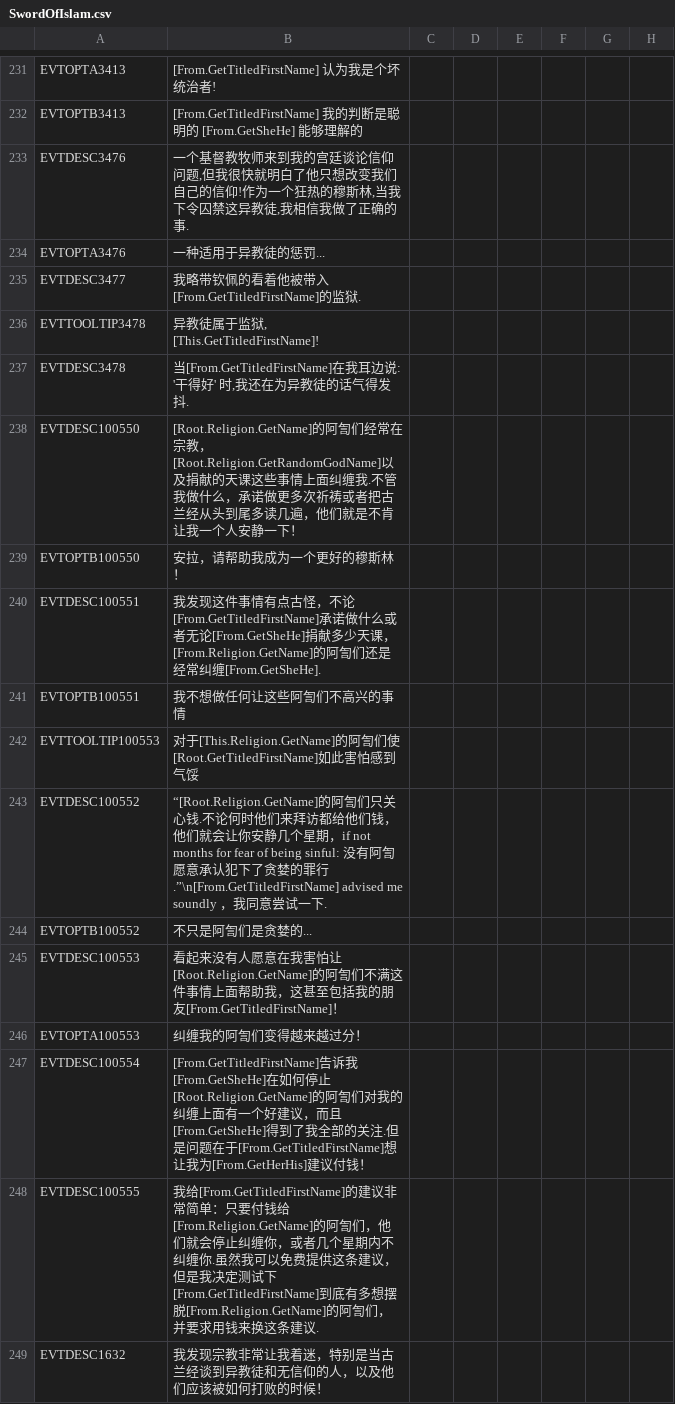
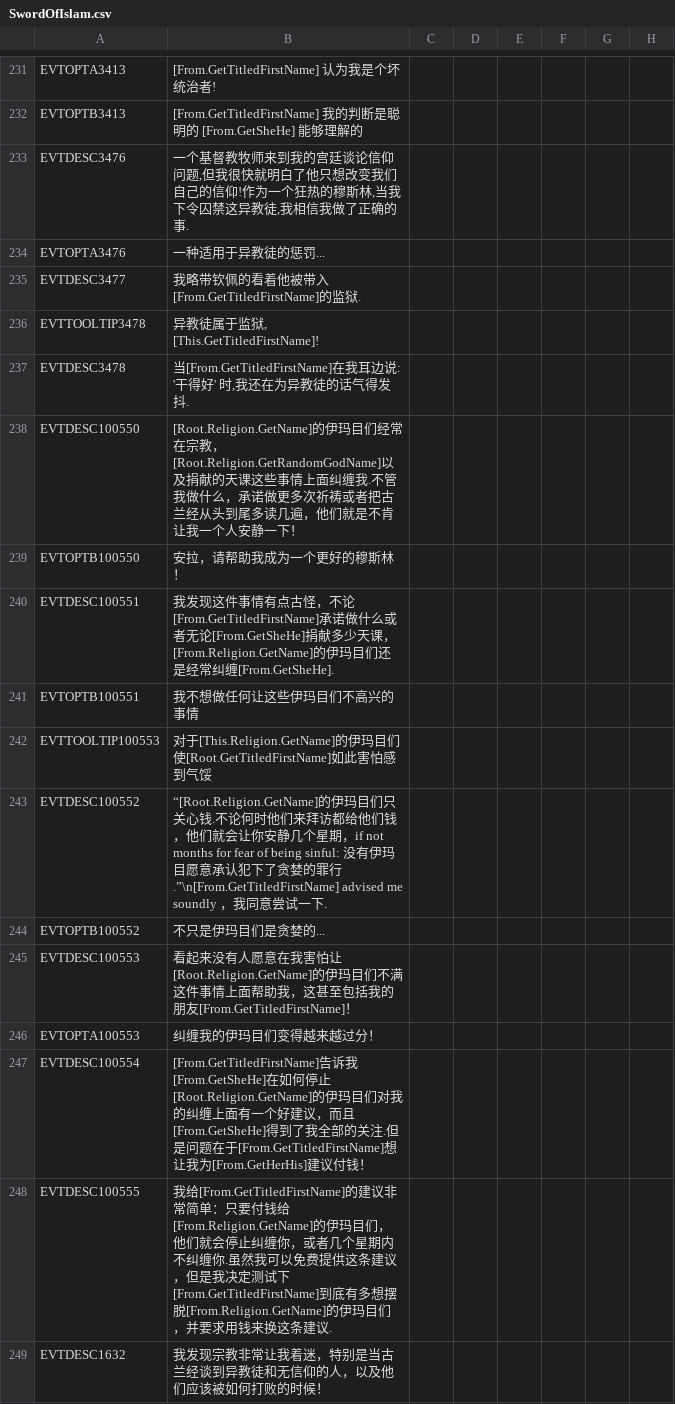
Before and after one commit to xpipi001/ck2-2.81-localisation, a CSV file: localisation/SwordOfIslam.csv, drawn as a sheet; only a part is shown, gaps mark what is left out; the diff covers the shown part only; the diff names each change by its address in the sheet, - before the commit and + after, or states it on an @@ line.

```diff
--- a/localisation/SwordOfIslam.csv
+++ b/localisation/SwordOfIslam.csv
-B238: [Root.Religion.GetName]的阿訇们经常在…
+B238: [Root.Religion.GetName]的伊玛目们经常在…
-B240: …[From.Religion.GetName]的阿訇们还…
+B240: …[From.Religion.GetName]的伊玛目们还…
-B241: 我不想做任何让这些阿訇们不高兴的事情
+B241: 我不想做任何让这些伊玛目们不高兴的事情
-B242: …[This.Religion.GetName]的阿訇们使…
+B242: …[This.Religion.GetName]的伊玛目们使…
-B243: “[Root.Religion.GetName]的阿訇们只关心钱.不论何时他们来拜访都给他们钱，他们就会让你安静几个星期，if not months for fear of being sinful: 没有阿訇愿意承认…
+B243: “[Root.Religion.GetName]的伊玛目们只关心钱.不论何时他们来拜访都给他们钱，他们就会让你安静几个星期，if not months for fear of being sinful: 没有伊玛目愿意承认…
-B244: 不只是阿訇们是贪婪的...
+B244: 不只是伊玛目们是贪婪的...
-B245: …怕让[Root.Religion.GetName]的阿訇们不满这…
+B245: …怕让[Root.Religion.GetName]的伊玛目们不满这…
-B246: 纠缠我的阿訇们变得越来越过分！
+B246: 纠缠我的伊玛目们变得越来越过分！
-B247: …[Root.Religion.GetName]的阿訇们对…
+B247: …[Root.Religion.GetName]的伊玛目们对…
-B248: …钱给[From.Religion.GetName]的阿訇们，他们就会停止纠缠你，或者几个星期内不纠缠你.虽然我可以免费提供这条建议，但是我决定测试下[From.GetTitledFirstName]到底有多想摆脱[From.Religion.GetName]的阿訇们，并要…
+B248: …钱给[From.Religion.GetName]的伊玛目们，他们就会停止纠缠你，或者几个星期内不纠缠你.虽然我可以免费提供这条建议，但是我决定测试下[From.GetTitledFirstName]到底有多想摆脱[From.Religion.GetName]的伊玛目们，并要…
```
Also changed, not shown: 24 edited cells elsewhere in this file, localisation/JadeDragon.csv, localisation/v1_10.csv, 30 other files.
